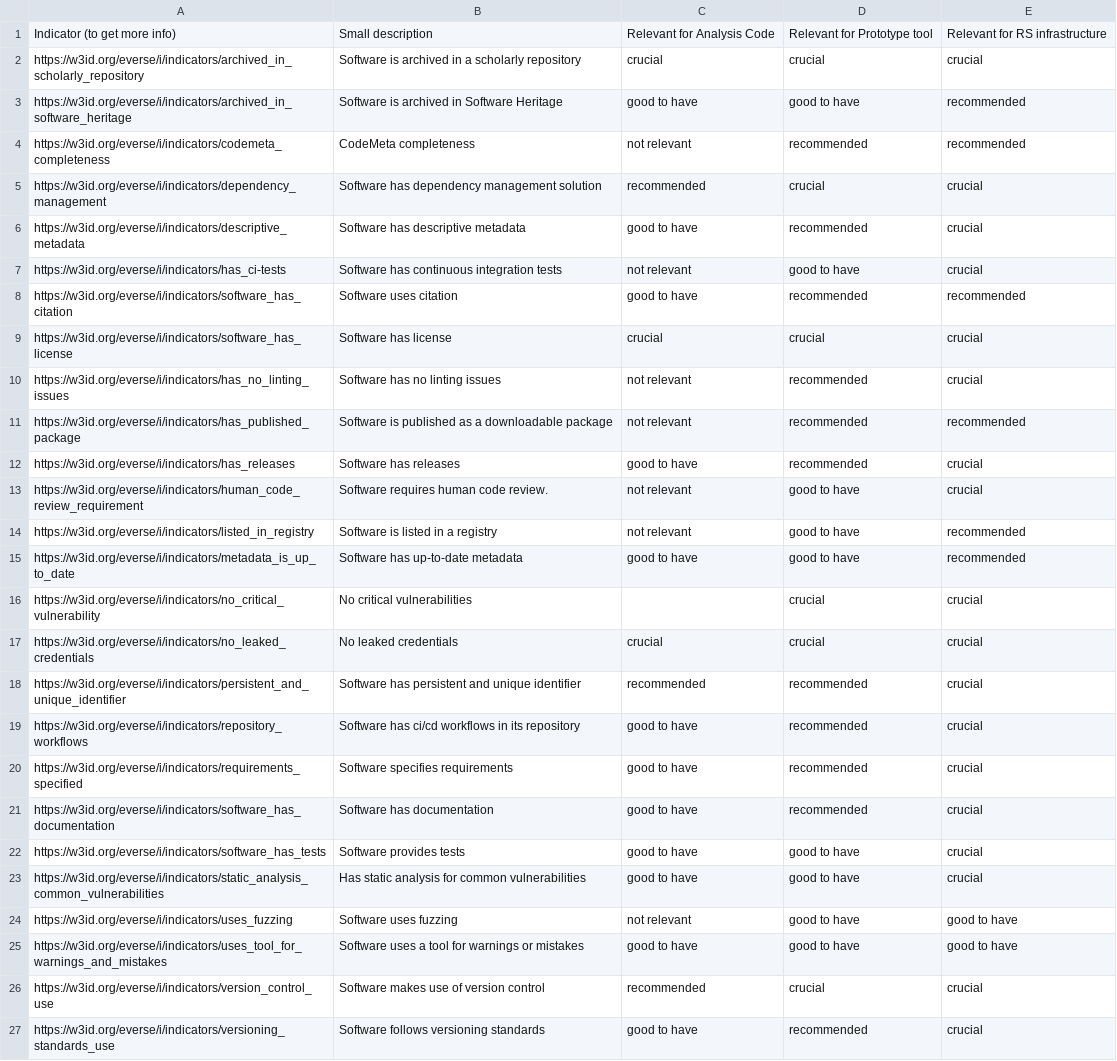
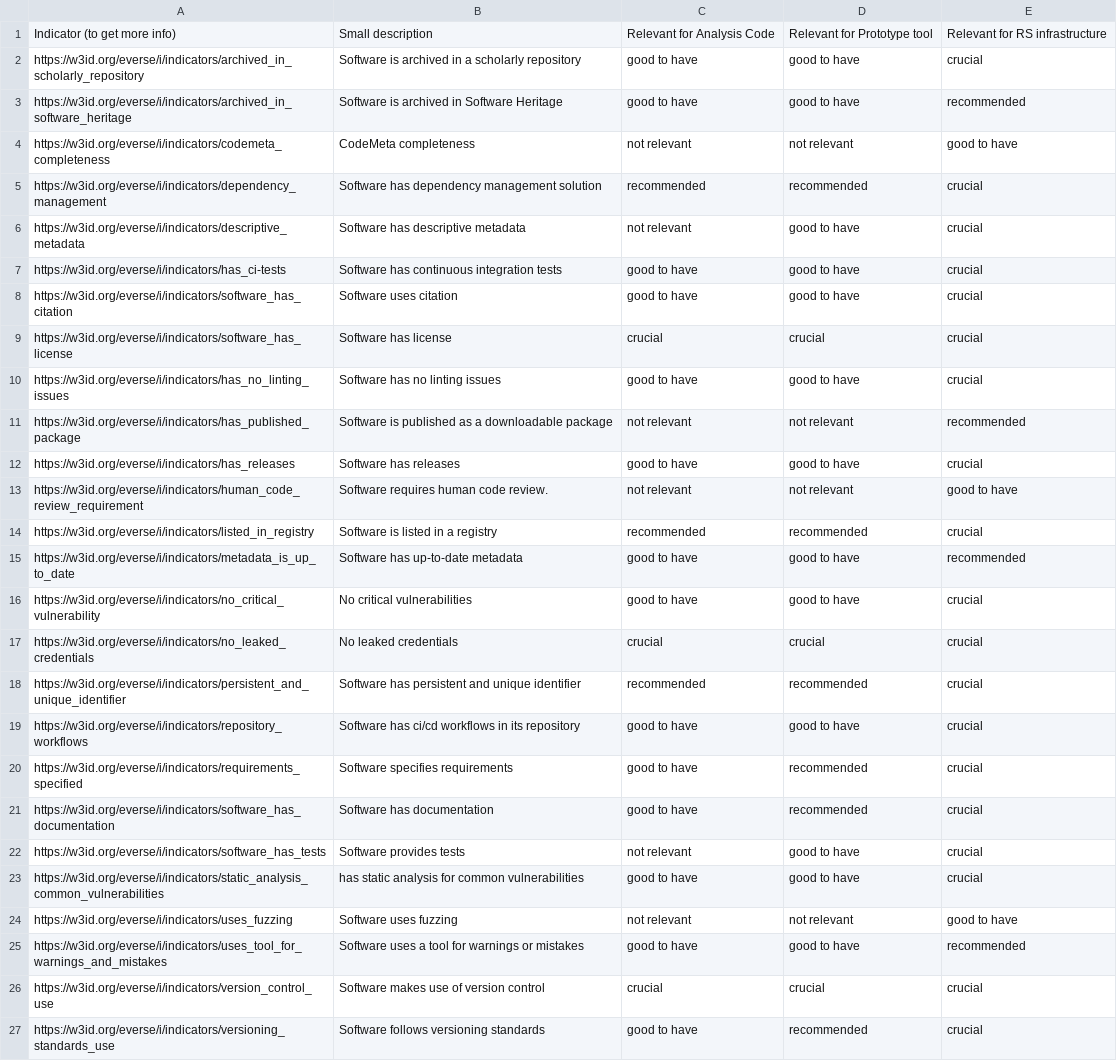
Before and after one commit to EVERSE-ResearchSoftware/indicators, a CSV file: docs/consensus_summary.csv, drawn as a sheet.

Commit message:
Polished rs tiers table

```diff
--- a/docs/consensus_summary.csv
+++ b/docs/consensus_summary.csv
@@ -1,27 +1,27 @@
 Indicator (to get more info),Small description,Relevant for Analysis Code,Relevant for Prototype tool,Relevant for RS infrastructure
-https://w3id.org/everse/i/indicators/archived_in_scholarly_repository,Software is archived in a scholarly repository,crucial,crucial,crucial
+https://w3id.org/everse/i/indicators/archived_in_scholarly_repository,Software is archived in a scholarly repository,good to have,good to have,crucial
 https://w3id.org/everse/i/indicators/archived_in_software_heritage,Software is archived in Software Heritage,good to have,good to have,recommended
-https://w3id.org/everse/i/indicators/codemeta_completeness,CodeMeta completeness,not relevant,recommended,recommended
-https://w3id.org/everse/i/indicators/dependency_management,Software has dependency management solution,recommended,crucial,crucial
-https://w3id.org/everse/i/indicators/descriptive_metadata,Software has descriptive metadata,good to have,recommended,crucial
-https://w3id.org/everse/i/indicators/has_ci-tests,Software has continuous integration tests,not relevant,good to have,crucial
-https://w3id.org/everse/i/indicators/software_has_citation,Software uses citation,good to have,recommended,recommended
+https://w3id.org/everse/i/indicators/codemeta_completeness,CodeMeta completeness,not relevant,not relevant,good to have
+https://w3id.org/everse/i/indicators/dependency_management,Software has dependency management solution,recommended,recommended,crucial
+https://w3id.org/everse/i/indicators/descriptive_metadata,Software has descriptive metadata,not relevant,good to have,crucial
+https://w3id.org/everse/i/indicators/has_ci-tests,Software has continuous integration tests,good to have,good to have,crucial
+https://w3id.org/everse/i/indicators/software_has_citation,Software uses citation,good to have,good to have,crucial
 https://w3id.org/everse/i/indicators/software_has_license,Software has license,crucial,crucial,crucial
-https://w3id.org/everse/i/indicators/has_no_linting_issues,Software has no linting issues,not relevant,recommended,crucial
-https://w3id.org/everse/i/indicators/has_published_package,Software is published as a downloadable package,not relevant,recommended,recommended
-https://w3id.org/everse/i/indicators/has_releases,Software has releases,good to have,recommended,crucial
-https://w3id.org/everse/i/indicators/human_code_review_requirement,Software requires human code review.,not relevant,good to have,crucial
-https://w3id.org/everse/i/indicators/listed_in_registry,Software is listed in a registry,not relevant,good to have,recommended
+https://w3id.org/everse/i/indicators/has_no_linting_issues,Software has no linting issues,good to have,good to have,crucial
+https://w3id.org/everse/i/indicators/has_published_package,Software is published as a downloadable package,not relevant,not relevant,recommended
+https://w3id.org/everse/i/indicators/has_releases,Software has releases,good to have,good to have,crucial
+https://w3id.org/everse/i/indicators/human_code_review_requirement,Software requires human code review.,not relevant,not relevant,good to have
+https://w3id.org/everse/i/indicators/listed_in_registry,Software is listed in a registry,recommended,recommended,crucial
 https://w3id.org/everse/i/indicators/metadata_is_up_to_date,Software has up-to-date metadata,good to have,good to have,recommended
-https://w3id.org/everse/i/indicators/no_critical_vulnerability,No critical vulnerabilities,,crucial,crucial
+https://w3id.org/everse/i/indicators/no_critical_vulnerability,No critical vulnerabilities,good to have,good to have,crucial
 https://w3id.org/everse/i/indicators/no_leaked_credentials,No leaked credentials,crucial,crucial,crucial
 https://w3id.org/everse/i/indicators/persistent_and_unique_identifier,Software has persistent and unique identifier,recommended,recommended,crucial
-https://w3id.org/everse/i/indicators/repository_workflows,Software has ci/cd workflows in its repository,good to have,recommended,crucial
+https://w3id.org/everse/i/indicators/repository_workflows,Software has ci/cd workflows in its repository,good to have,good to have,crucial
 https://w3id.org/everse/i/indicators/requirements_specified,Software specifies requirements,good to have,recommended,crucial
 https://w3id.org/everse/i/indicators/software_has_documentation,Software has documentation,good to have,recommended,crucial
-https://w3id.org/everse/i/indicators/software_has_tests,Software provides tests,good to have,good to have,crucial
-https://w3id.org/everse/i/indicators/static_analysis_common_vulnerabilities,Has static analysis for common vulnerabilities,good to have,good to have,crucial
-https://w3id.org/everse/i/indicators/uses_fuzzing,Software uses fuzzing,not relevant,good to have,good to have
-https://w3id.org/everse/i/indicators/uses_tool_for_warnings_and_mistakes,Software uses a tool for warnings or mistakes,good to have,good to have,good to have
-https://w3id.org/everse/i/indicators/version_control_use,Software makes use of version control,recommended,crucial,crucial
+https://w3id.org/everse/i/indicators/software_has_tests,Software provides tests,not relevant,good to have,crucial
+https://w3id.org/everse/i/indicators/static_analysis_common_vulnerabilities,has static analysis for common vulnerabilities,good to have,good to have,crucial
+https://w3id.org/everse/i/indicators/uses_fuzzing,Software uses fuzzing,not relevant,not relevant,good to have
+https://w3id.org/everse/i/indicators/uses_tool_for_warnings_and_mistakes,Software uses a tool for warnings or mistakes,good to have,good to have,recommended
+https://w3id.org/everse/i/indicators/version_control_use,Software makes use of version control,crucial,crucial,crucial
 https://w3id.org/everse/i/indicators/versioning_standards_use,Software follows versioning standards,good to have,recommended,crucial
```
Also changed, not shown: 1 other file.
